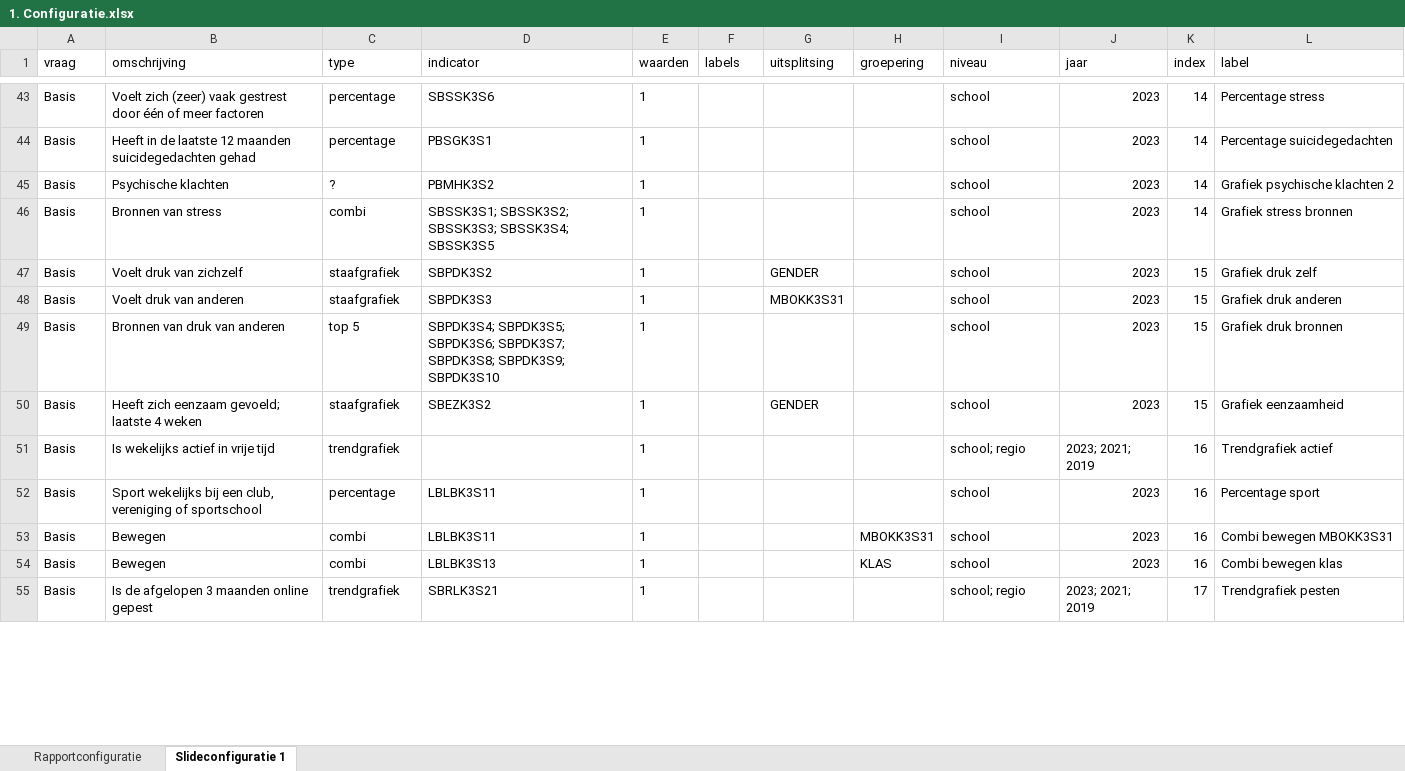
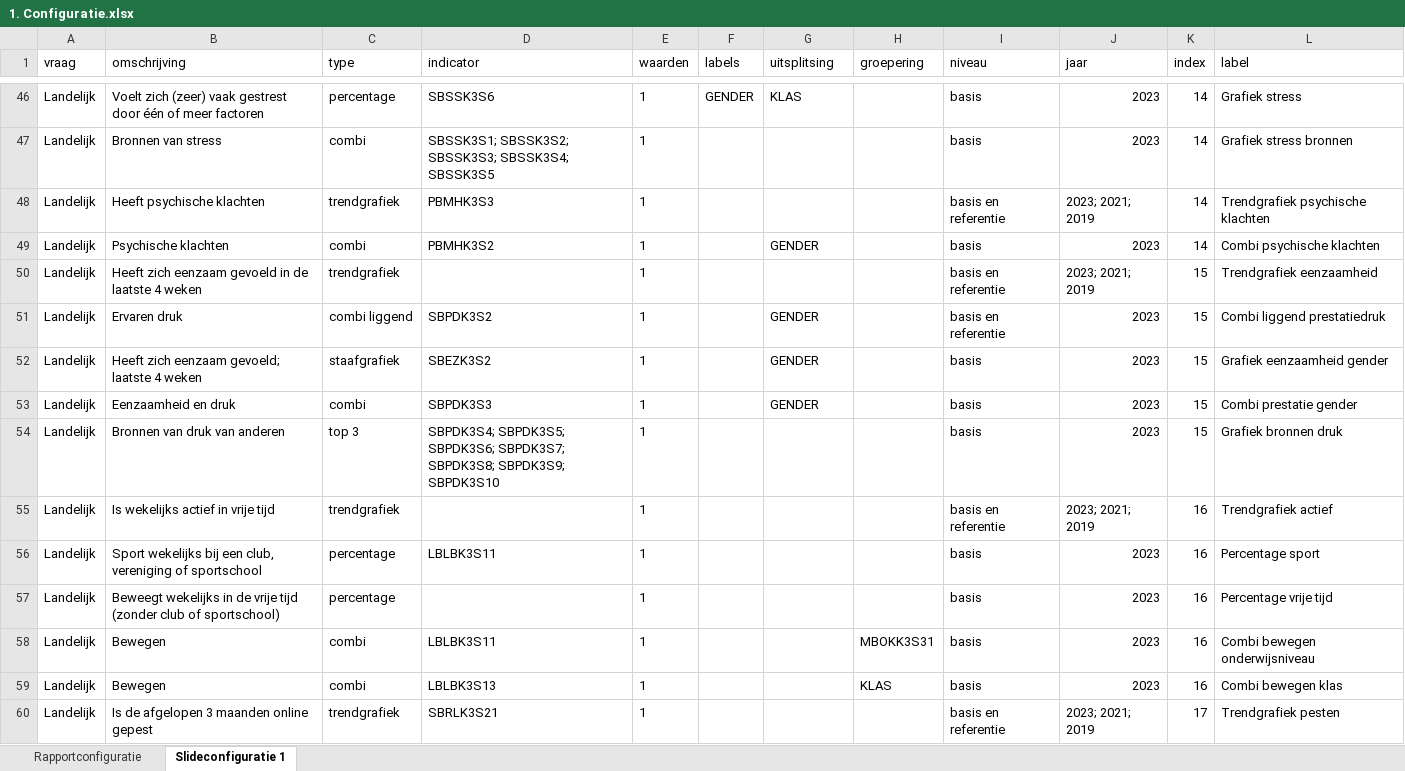
Before and after one commit to ggdatascience/rapportage_monitor_gmj, an Excel workbook: 1. Configuratie.xlsx, sheet Slideconfiguratie 1, drawn as a sheet; only a part is shown, gaps mark what is left out; values as stored, in another font and other column widths than the file's, no borders; removed rows and columns are numbered as before the commit, all else as after; the diff covers the shown part only; the diff names each change by its address in the sheet, - before the commit and + after, or states it on an @@ line.

```diff
--- a/1. Configuratie.xlsx (sheet Slideconfiguratie 1)
+++ b/1. Configuratie.xlsx (sheet Slideconfiguratie 1)
-A46 (vraag): Basis
+A46 (vraag): Landelijk
-F46 (labels): (empty)
+F46 (labels): GENDER
-G46 (uitsplitsing): (empty)
+G46 (uitsplitsing): KLAS
-I46 (niveau): school
+I46 (niveau): basis
-L46 (label): Percentage stress
+L46 (label): Grafiek stress
-row 44: Basis | Heeft in de laatste 12 maanden suicidegedachten gehad | percentage | PBSGK3S1 | 1 |  |  |  | school | 2023 | 14 | Percentage suicidegedachten
-row 45: Basis | Psychische klachten | ? | PBMHK3S2 | 1 |  |  |  | school | 2023 | 14 | Grafiek psychische klachten 2
-A47 (vraag): Basis
+A47 (vraag): Landelijk
-I47 (niveau): school
+I47 (niveau): basis
+row 48: Landelijk | Heeft psychische klachten | trendgrafiek | PBMHK3S3 | 1 |  |  |  | basis en referentie | 2023; 2021; 2019 | 14 | Trendgrafiek psychische klachten
+row 49: Landelijk | Psychische klachten | combi | PBMHK3S2 | 1 |  | GENDER |  | basis | 2023 | 14 | Combi psychische klachten
+row 50: Landelijk | Heeft zich eenzaam gevoeld in de laatste 4 weken | trendgrafiek |  | 1 |  |  |  | basis en referentie | 2023; 2021; 2019 | 15 | Trendgrafiek eenzaamheid
-A51 (vraag): Basis
+A51 (vraag): Landelijk
-B51 (omschrijving): Voelt druk van zichzelf
+B51 (omschrijving): Ervaren druk
-C51 (type): staafgrafiek
+C51 (type): combi liggend
-I51 (niveau): school
+I51 (niveau): basis en referentie
-L51 (label): Grafiek druk zelf
+L51 (label): Combi liggend prestatiedruk
-row 48: Basis | Voelt druk van anderen | staafgrafiek | SBPDK3S3 | 1 |  | MBOKK3S31 |  | school | 2023 | 15 | Grafiek druk anderen
-row 49: Basis | Bronnen van druk van anderen | top 5 | SBPDK3S4; SBPDK3S5; SBPDK3S6; SBPDK3S7; SBPDK3S8; SBPDK3S9; SBPDK3S10 | 1 |  |  |  | school | 2023 | 15 | Grafiek druk bronnen
-A52 (vraag): Basis
+A52 (vraag): Landelijk
-I52 (niveau): school
+I52 (niveau): basis
-L52 (label): Grafiek eenzaamheid
+L52 (label): Grafiek eenzaamheid gender
+row 53: Landelijk | Eenzaamheid en druk | combi | SBPDK3S3 | 1 |  | GENDER |  | basis | 2023 | 15 | Combi prestatie gender
+row 54: Landelijk | Bronnen van druk van anderen | top 3 | SBPDK3S4; SBPDK3S5; SBPDK3S6; SBPDK3S7; SBPDK3S8; SBPDK3S9; SBPDK3S10 | 1 |  |  |  | basis | 2023 | 15 | Grafiek bronnen druk
-A55:A56 (vraag): Basis
+A55:A56 (vraag): Landelijk
-I55 (niveau): school; regio
+I55 (niveau): basis en referentie
-I56 (niveau): school
+I56 (niveau): basis
+row 57: Landelijk | Beweegt wekelijks in de vrije tijd (zonder club of sportschool) | percentage |  | 1 |  |  |  | basis | 2023 | 16 | Percentage vrije tijd
-A58:A60 (vraag): Basis
+A58:A60 (vraag): Landelijk
-I58:I59 (niveau): school
+I58:I59 (niveau): basis
-L58 (label): Combi bewegen MBOKK3S31
+L58 (label): Combi bewegen onderwijsniveau
-I60 (niveau): school; regio
+I60 (niveau): basis en referentie
```
Also changed, not shown: 8 added rows, 5 removed rows, 98 edited cells and cell formats elsewhere in this sheet, sheet Rapportconfiguratie.
